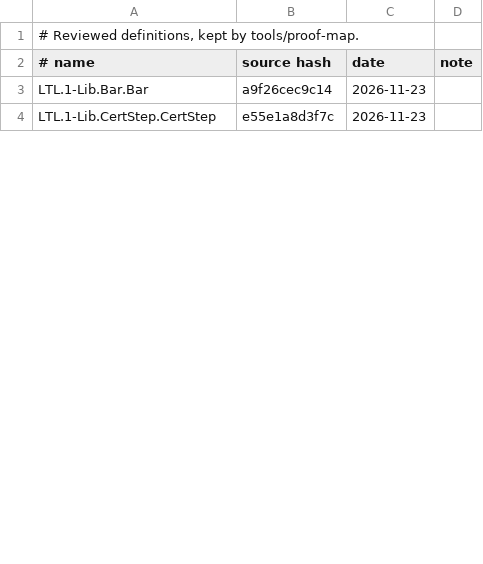
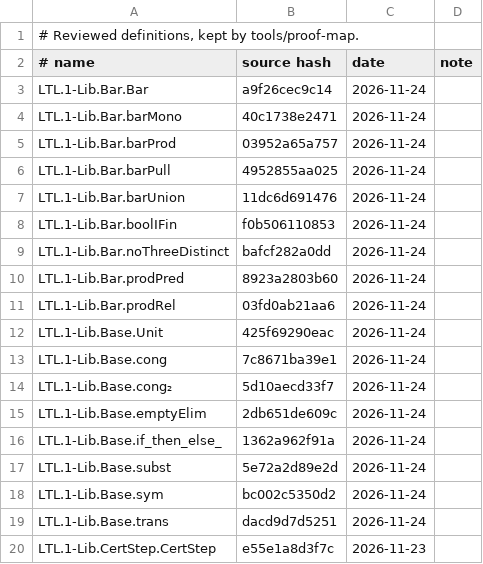
Before and after one commit to awerar/LTL, a TSV file: docs/review.tsv, drawn as a sheet; only a part is shown; the diff covers the shown part only.

```diff
--- a/docs/review.tsv
+++ b/docs/review.tsv
@@ -2,3 +2,19 @@
 # name	source hash	date	note
-LTL.1-Lib.Bar.Bar	a9f26cec9c14	2026-11-23	
+LTL.1-Lib.Bar.Bar	a9f26cec9c14	2026-11-24	
+LTL.1-Lib.Bar.barMono	40c1738e2471	2026-11-24	
+LTL.1-Lib.Bar.barProd	03952a65a757	2026-11-24	
+LTL.1-Lib.Bar.barPull	4952855aa025	2026-11-24	
+LTL.1-Lib.Bar.barUnion	11dc6d691476	2026-11-24	
+LTL.1-Lib.Bar.boolIFin	f0b506110853	2026-11-24	
+LTL.1-Lib.Bar.noThreeDistinct	bafcf282a0dd	2026-11-24	
+LTL.1-Lib.Bar.prodPred	8923a2803b60	2026-11-24	
+LTL.1-Lib.Bar.prodRel	03fd0ab21aa6	2026-11-24	
+LTL.1-Lib.Base.Unit	425f69290eac	2026-11-24	
+LTL.1-Lib.Base.cong	7c8671ba39e1	2026-11-24	
+LTL.1-Lib.Base.cong₂	5d10aecd33f7	2026-11-24	
+LTL.1-Lib.Base.emptyElim	2db651de609c	2026-11-24	
+LTL.1-Lib.Base.if_then_else_	1362a962f91a	2026-11-24	
+LTL.1-Lib.Base.subst	5e72a2d89e2d	2026-11-24	
+LTL.1-Lib.Base.sym	bc002c5350d2	2026-11-24	
+LTL.1-Lib.Base.trans	dacd9d7d5251	2026-11-24	
 LTL.1-Lib.CertStep.CertStep	e55e1a8d3f7c	2026-11-23	
```
Also changed, not shown: 23 added rows, 6 removed rows and 16 edited cells elsewhere in this file, 13 other files.
